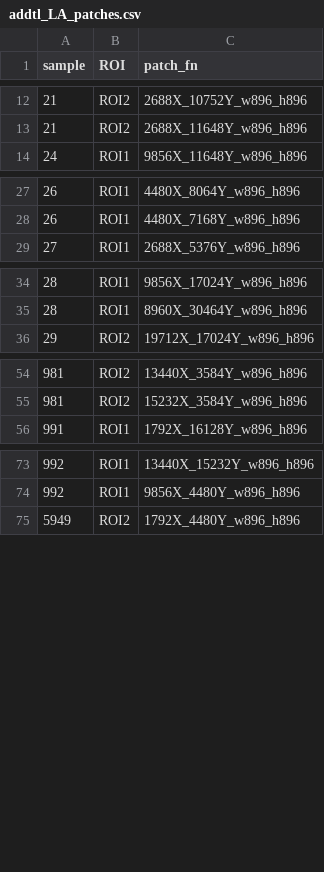
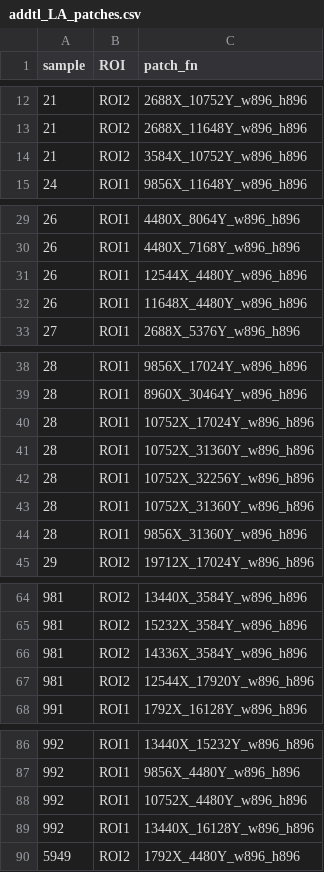
Before and after one commit to skobayashi0417/IHC_HE_pipeline, a CSV file: 7_combineHE_IHC/addtlLA/addtl_LA_patches.csv, drawn as a sheet; only a part is shown, gaps mark what is left out; the diff covers the shown part only; the diff names each change by its address in the sheet, - before the commit and + after, or states it on an @@ line.

```diff
--- a/7_combineHE_IHC/addtlLA/addtl_LA_patches.csv
+++ b/7_combineHE_IHC/addtlLA/addtl_LA_patches.csv
+row 14: 21 | ROI2 | 3584X_10752Y_w896_h896
+row 31: 26 | ROI1 | 12544X_4480Y_w896_h896
+row 32: 26 | ROI1 | 11648X_4480Y_w896_h896
+row 40: 28 | ROI1 | 10752X_17024Y_w896_h896
+row 41: 28 | ROI1 | 10752X_31360Y_w896_h896
+row 42: 28 | ROI1 | 10752X_32256Y_w896_h896
+row 43: 28 | ROI1 | 10752X_31360Y_w896_h896
+row 44: 28 | ROI1 | 9856X_31360Y_w896_h896
+row 66: 981 | ROI2 | 14336X_3584Y_w896_h896
+row 67: 981 | ROI2 | 12544X_17920Y_w896_h896
+row 88: 992 | ROI1 | 10752X_4480Y_w896_h896
+row 89: 992 | ROI1 | 13440X_16128Y_w896_h896
```
Also changed, not shown: 3 added rows elsewhere in this file, 1 other file.
